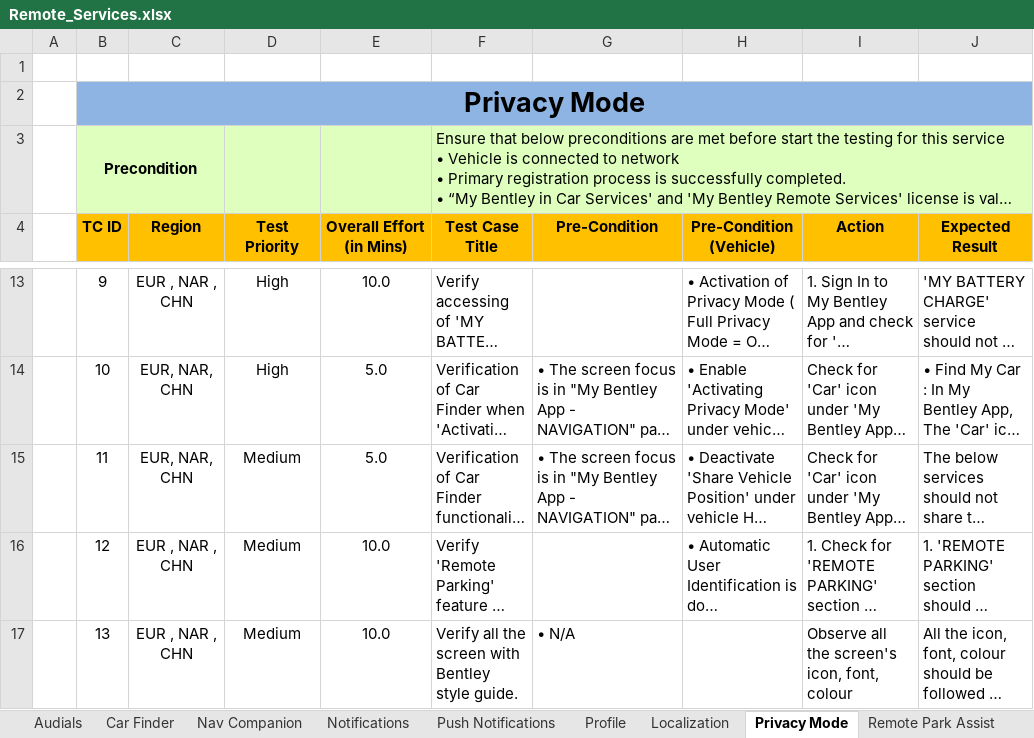
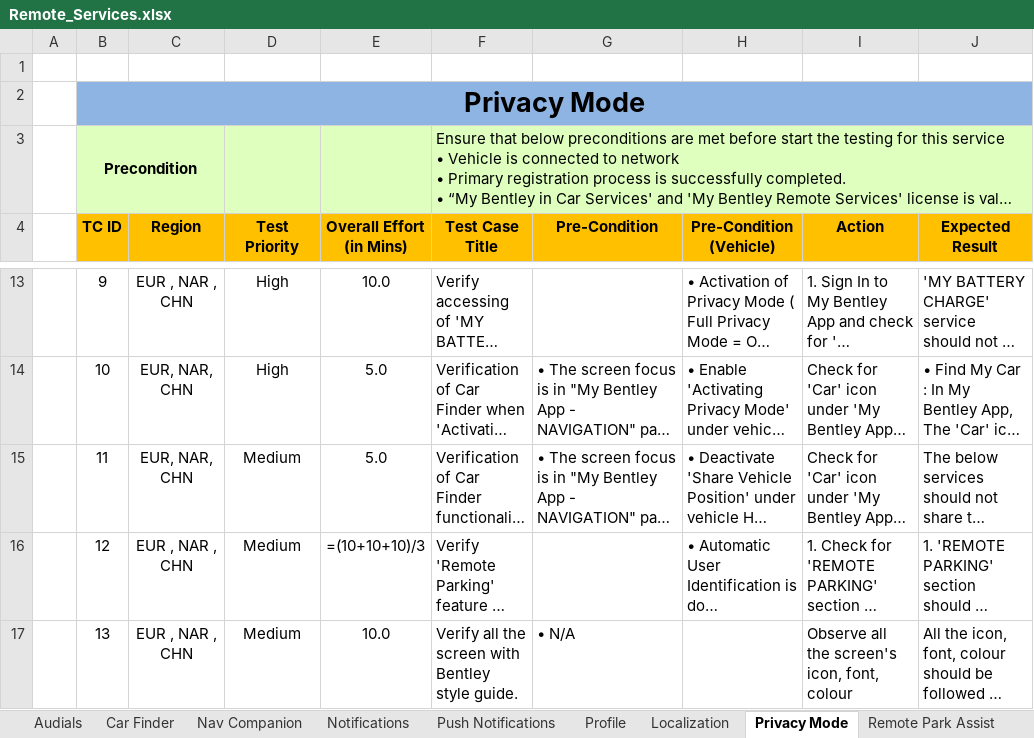
Before and after one commit to pavitravati/My_Bentley, an Excel workbook: PythonProject/gui/Remote_Services.xlsx, sheet Privacy Mode, drawn as a sheet; only a part is shown, gaps mark what is left out; long unchanged cells end in …; values as stored, in another font and other column widths than the file's, no borders; formulas without a stored value are shown as written; charts and pictures and conditional formats not drawn; the diff names each change by its address in the sheet, - before the commit and + after, or states it on an @@ line.

```diff
--- a/PythonProject/gui/Remote_Services.xlsx (sheet Privacy Mode)
+++ b/PythonProject/gui/Remote_Services.xlsx (sheet Privacy Mode)
-E16 (Overall Effort (in Mins)): 10.0
+E16 (Overall Effort (in Mins)): =(10+10+10)/3
```
Also changed, not shown: sheet Remote Park Assist, sheet Add VIN, sheet Demo Mode, sheet Stolen Vehicle Tracking, charts or pictures, 25 other files.
